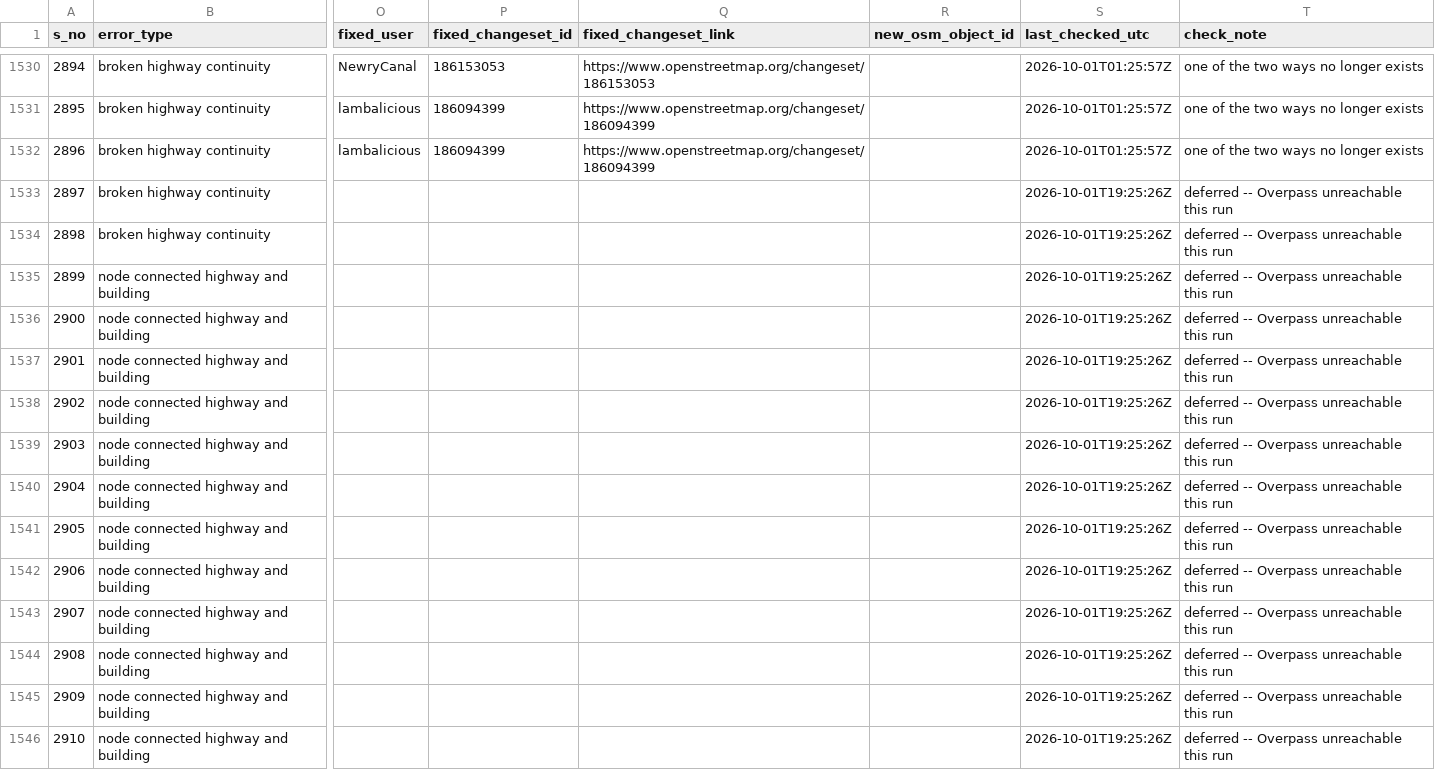
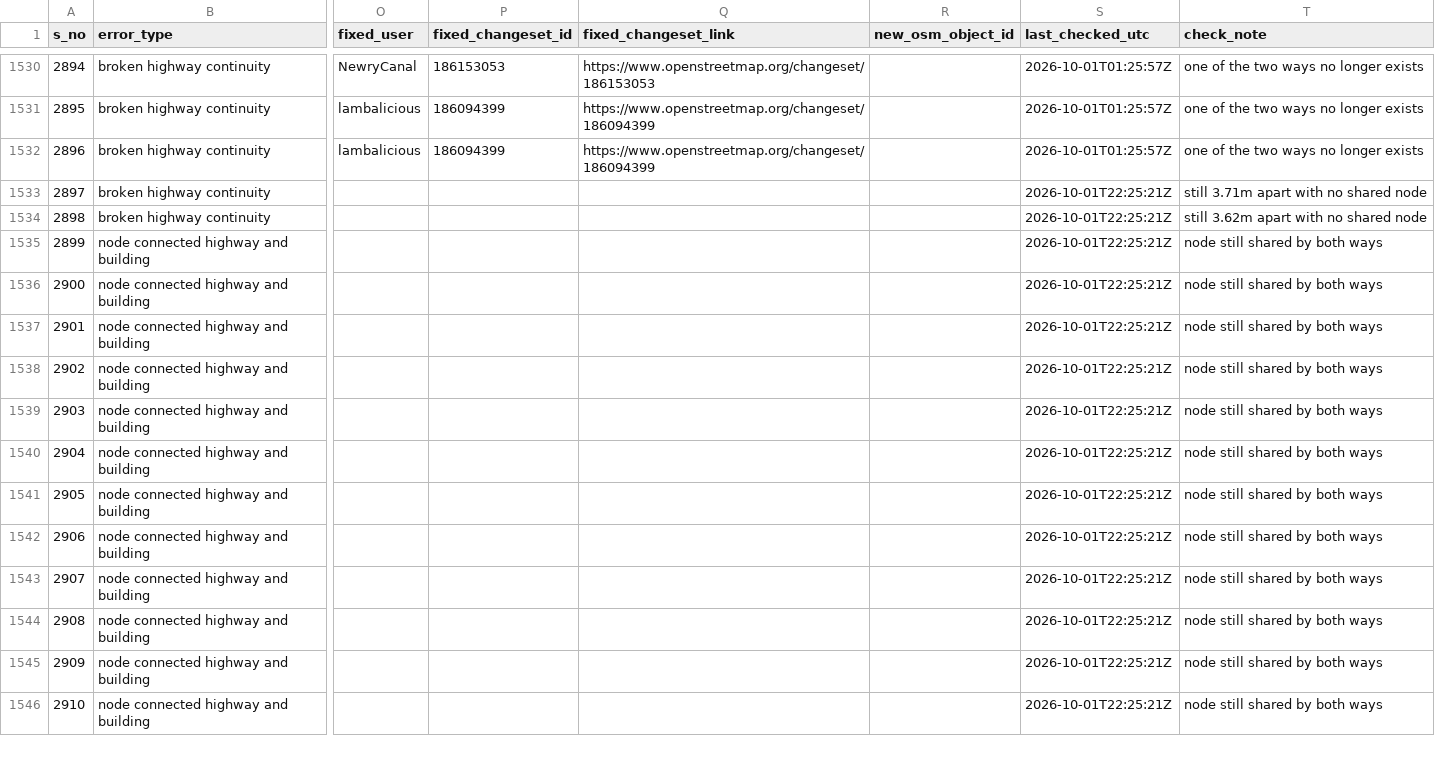
Before and after one commit to KingVik-Planet/OSM_QC_Fix_Tracker.tt_event, a CSV file: data/fix_status_snapshot_1.csv, drawn as a sheet; only a part is shown, gaps mark what is left out; the diff covers the shown part only; the diff names each change by its address in the sheet, - before the commit and + after, or states it on an @@ line.

```diff
--- a/data/fix_status_snapshot_1.csv
+++ b/data/fix_status_snapshot_1.csv
-S1533:S1546 (last_checked_utc): 2026-10-01T19:25:26Z
+S1533:S1546 (last_checked_utc): 2026-10-01T22:25:21Z
-T1533 (check_note): deferred -- Overpass unreachable this run
+T1533 (check_note): still 3.71m apart with no shared node
-T1534 (check_note): deferred -- Overpass unreachable this run
+T1534 (check_note): still 3.62m apart with no shared node
-T1535:T1546 (check_note): deferred -- Overpass unreachable this run
+T1535:T1546 (check_note): node still shared by both ways
```
Also changed, not shown: 160 edited cells elsewhere in this file.
